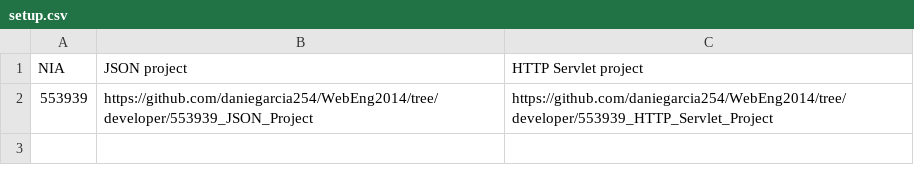
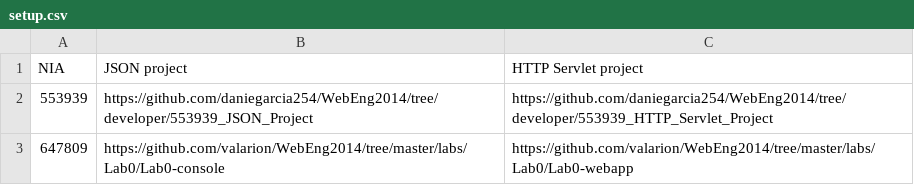
Before and after one commit to valarion/WebEng2014, a CSV file: labs/setup.csv, drawn as a sheet.

Commit message:
Update setup.csv

```diff
--- a/labs/setup.csv
+++ b/labs/setup.csv
@@ -2 +2,2 @@ NIA, JSON project, HTTP Servlet project
 553939, https://github.com/daniegarcia254/WebEng2014/tree/developer/553939_JSON_Project, https://github.com/daniegarcia254/WebEng2014/tree/developer/553939_HTTP_Servlet_Project
+647809, https://github.com/valarion/WebEng2014/tree/master/labs/Lab0/Lab0-console, https://github.com/valarion/WebEng2014/tree/master/labs/Lab0/Lab0-webapp
```
